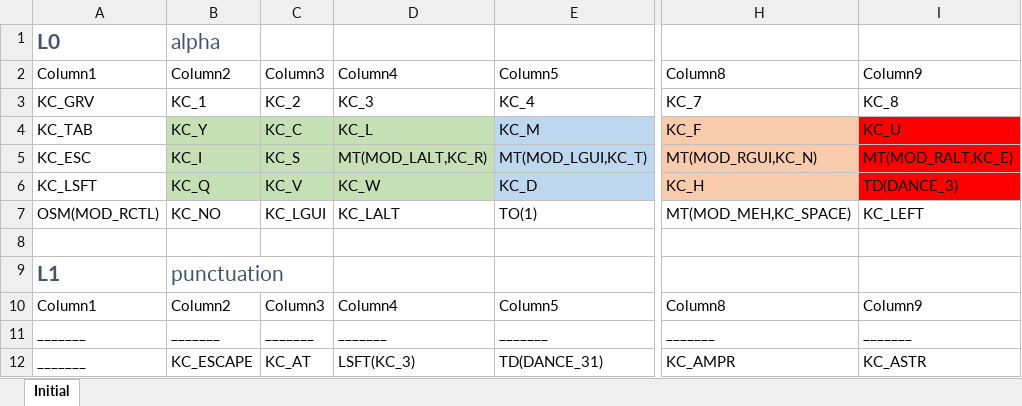
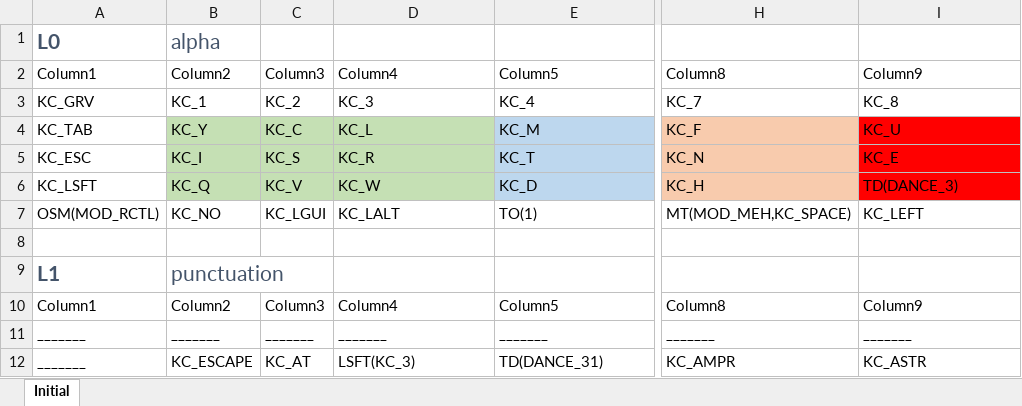
Before and after one commit to tfer/ISRT_Preonic_QMK, an Excel workbook: IRST-Preonic.xlsx, sheet Initial, drawn as a sheet; only a part is shown, gaps mark what is left out; values as stored, in another font and other column widths than the file's, no borders; table styles not drawn; the diff names each change by its address in the sheet, - before the commit and + after, or states it on an @@ line.

Commit message:
Spreadsheet as used to derive keymap.c for branch

```diff
--- a/IRST-Preonic.xlsx (sheet Initial)
+++ b/IRST-Preonic.xlsx (sheet Initial)
-D5: MT(MOD_LALT,KC_R)
+D5: KC_R
-E5: MT(MOD_LGUI,KC_T)
+E5: KC_T
-H5: MT(MOD_RGUI,KC_N)
+H5: KC_N
-I5: MT(MOD_RALT,KC_E)
+I5: KC_E
```
